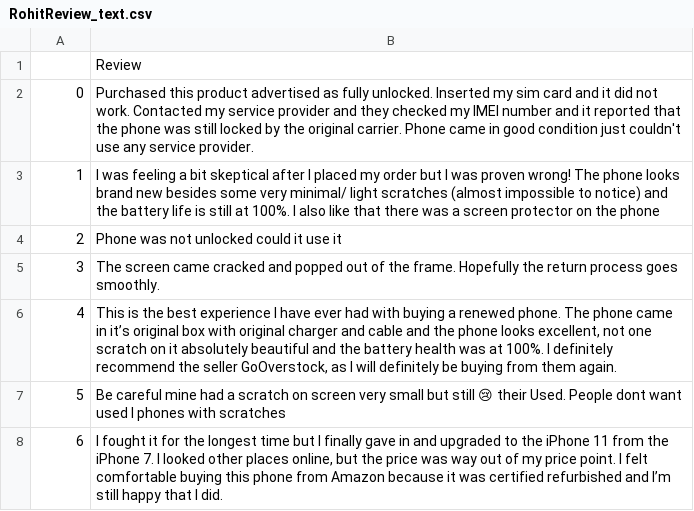
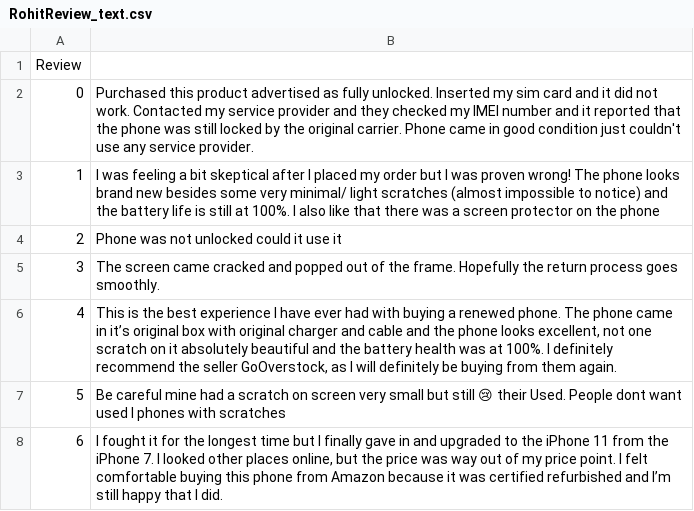
Before and after one commit to MunnaGITAM/Rohit_INFO5731_SPRING2022, a CSV file: RohitReview_text.csv, drawn as a sheet; only a part is shown; removed rows and columns are numbered as before the commit, all else as after; the diff names each change by its address in the sheet, - before the commit and + after, or states it on an @@ line.

Commit message:
Update RohitReview_text.csv

```diff
--- a/RohitReview_text.csv
+++ b/RohitReview_text.csv
-row 1:  | Review
+row 1: Review
```
